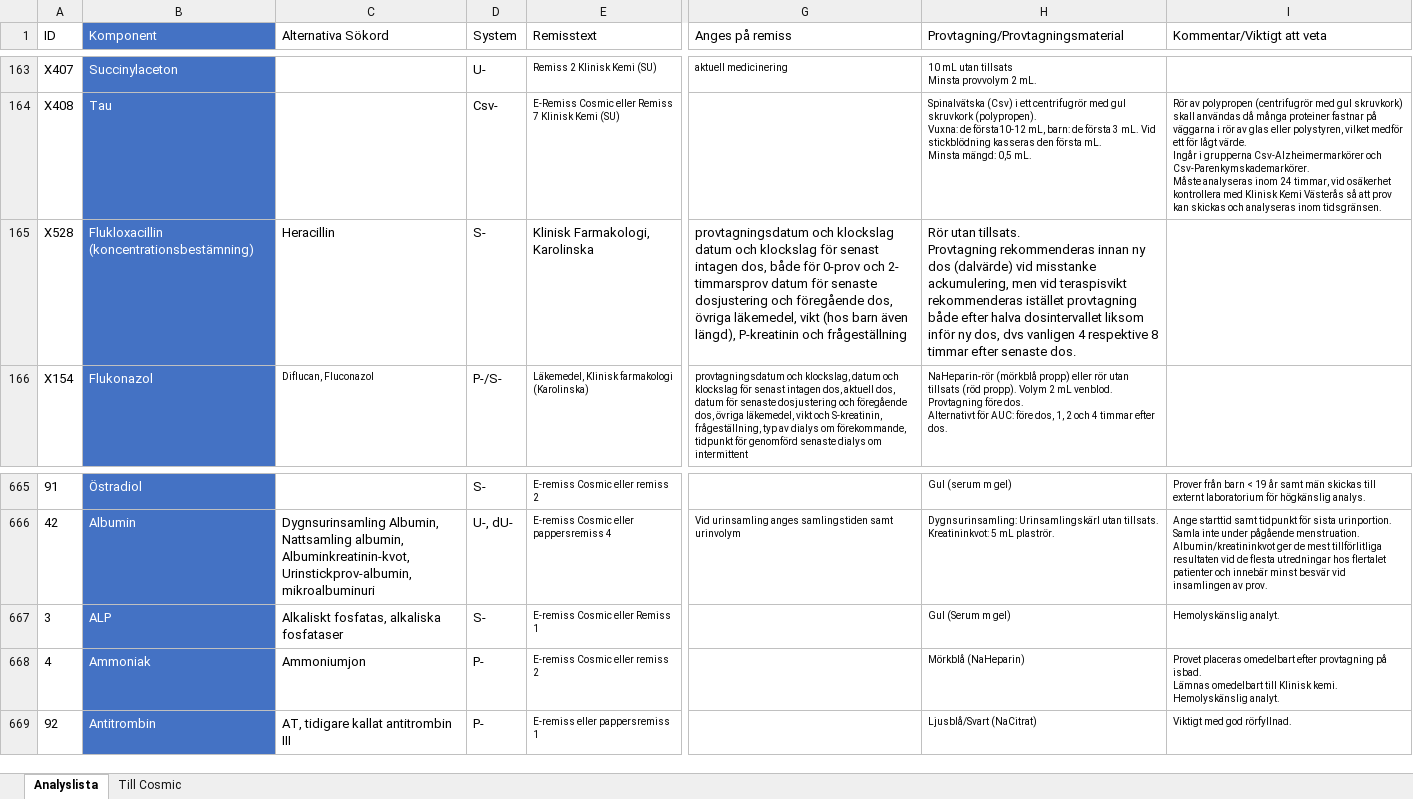
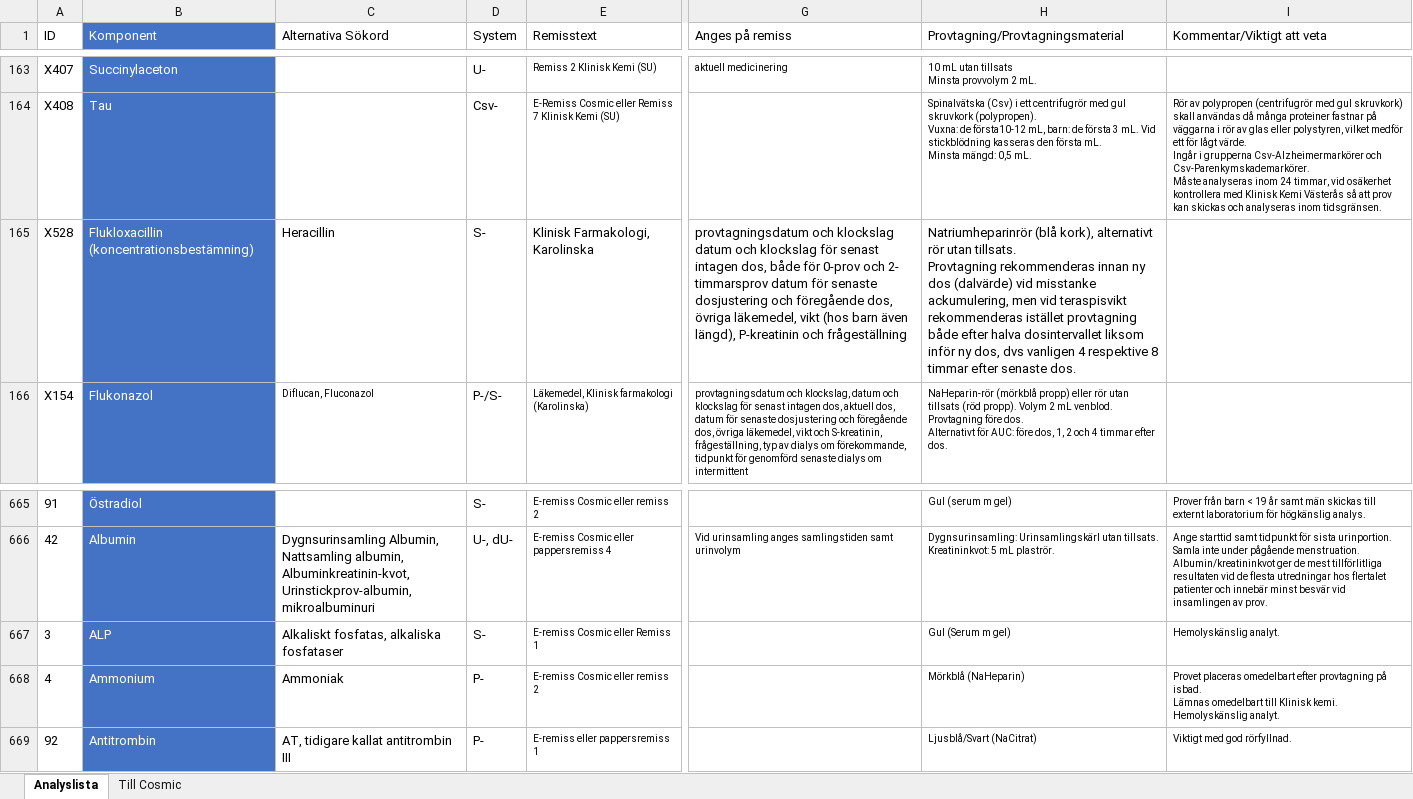
Before and after one commit to LabVastmanland/methodlist, an Excel workbook: data/Analyslista.xlsx, sheet Analyslista, drawn as a sheet; only a part is shown, gaps mark what is left out; values as stored, in another font and other column widths than the file's, no borders; conditional formats and table styles not drawn; the diff names each change by its address in the sheet, - before the commit and + after, or states it on an @@ line.

Commit message:
Add files via upload

```diff
--- a/data/Analyslista.xlsx (sheet Analyslista)
+++ b/data/Analyslista.xlsx (sheet Analyslista)
-H165 (Provtagning/Provtagningsmaterial): Rör utan tillsats.…
+H165 (Provtagning/Provtagningsmaterial): Natriumheparinrör (blå kork), alternativt rör utan tillsats.…
-B668 (Komponent): Ammoniak
+B668 (Komponent): Ammonium
-C668 (Alternativa Sökord): Ammoniumjon
+C668 (Alternativa Sökord): Ammoniak
```
